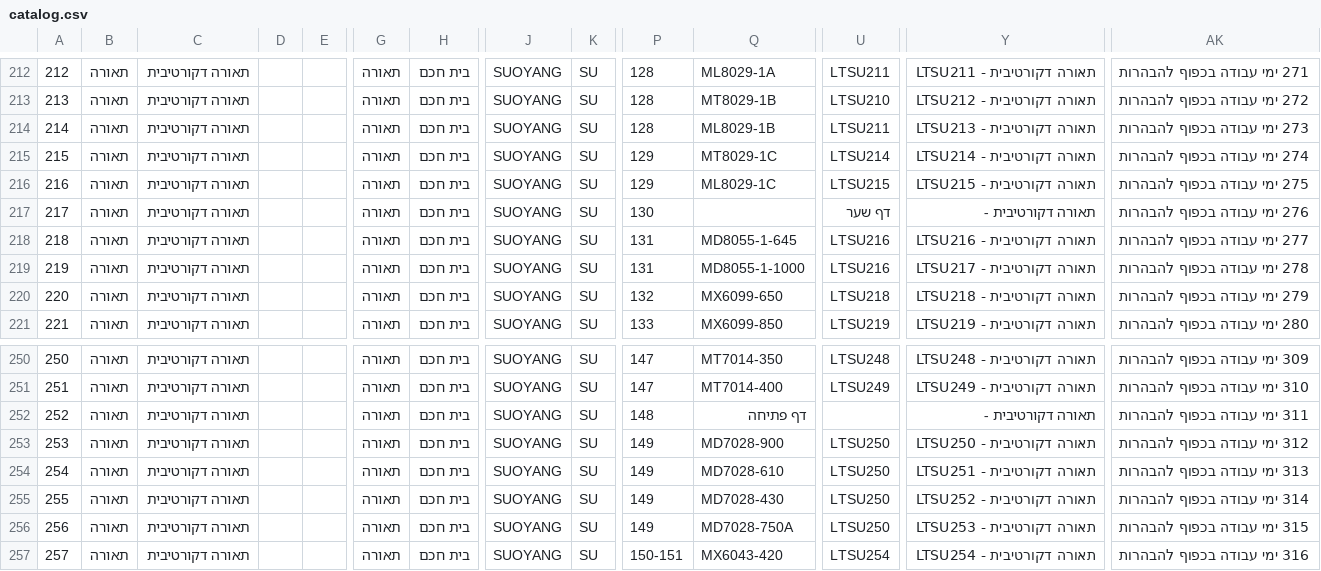
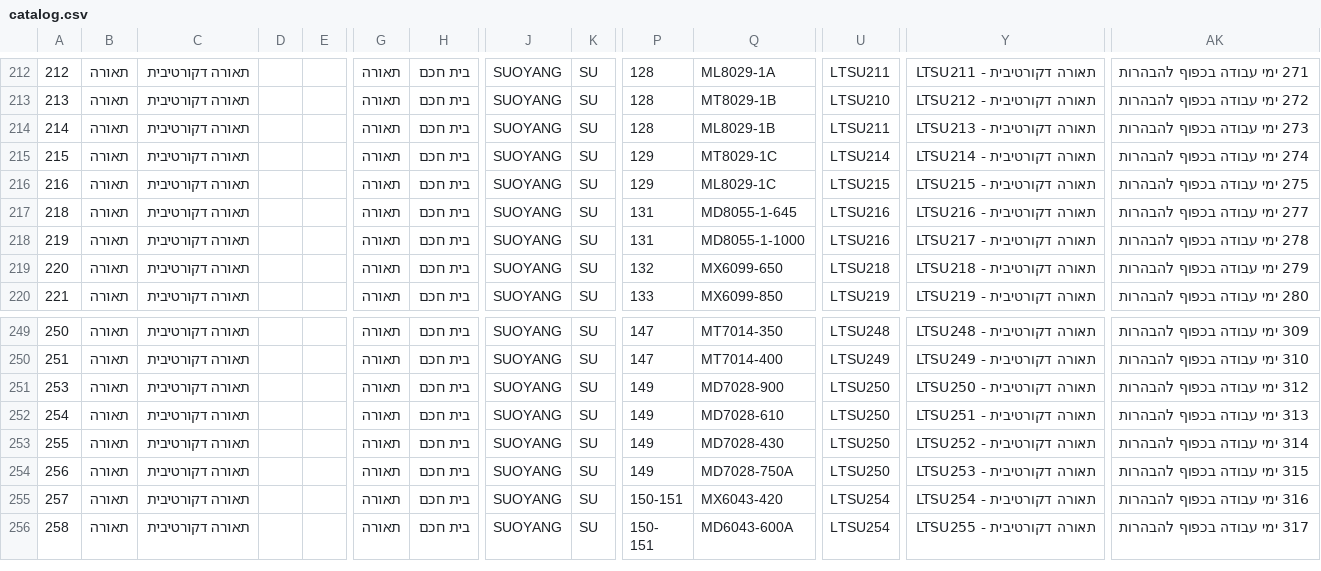
Before and after one commit to ValeriyLeykin/homme, a CSV file: Lighting/catalog.csv, drawn as a sheet; only a part is shown, gaps mark what is left out; the shorter side is filled out with more unchanged rows; rows hold the shown columns only; the diff names each change by its address in the sheet, - before the commit and + after, or states it on an @@ line.

```diff
--- a/Lighting/catalog.csv
+++ b/Lighting/catalog.csv
-row 217: 217 | תאורה | תאורה דקורטיבית |  |  | תאורה | בית חכם | SUOYANG | SU | 130 |  | דף שער | תאורה דקורטיבית - | 276 ימי עבודה בכפוף להבהרות
-row 252: 252 | תאורה | תאורה דקורטיבית |  |  | תאורה | בית חכם | SUOYANG | SU | 148 | דף פתיחה |  | תאורה דקורטיבית - | 311 ימי עבודה בכפוף להבהרות
```
Also changed, not shown: 18 other files.
